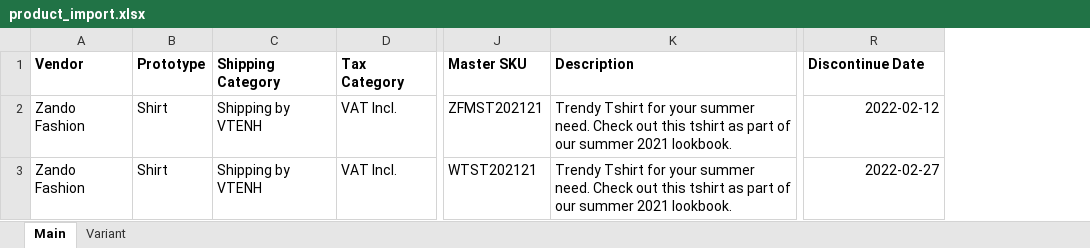
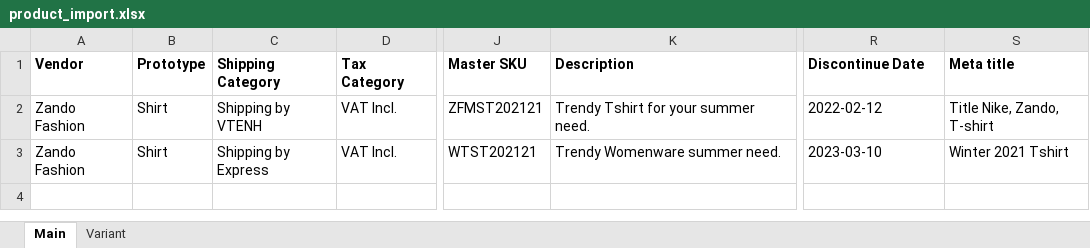
Before and after one commit to bookmebus/spree_product_import, an Excel workbook: spec/support/data/product_import.xlsx, sheet Main, drawn as a sheet; only a part is shown, gaps mark what is left out; values as stored, in another font and other column widths than the file's, no borders; charts and pictures not drawn; the diff names each change by its address in the sheet, - before the commit and + after, or states it on an @@ line.

Commit message:
Close #12 Refactoring import

```diff
--- a/spec/support/data/product_import.xlsx (sheet Main)
+++ b/spec/support/data/product_import.xlsx (sheet Main)
+column S (Meta title), rows 2-3: Title Nike, Zando, T-shirt | Winter 2021 Tshirt
-K2 (Description): …summer need. Check out this tshirt as part of our summer 2021 lookbook.
+K2 (Description): …summer need.
-R2:R3 alignment: right
+R2:R3 alignment: left
-C3 (Shipping Category): Shipping by VTENH
+C3 (Shipping Category): Shipping by Express
-K3 (Description): Trendy Tshirt for your summer need. Check out this tshirt as part of our summer 2021 lookbook.
+K3 (Description): Trendy Womenware summer need.
-R3 (Discontinue Date): 2022-02-27
+R3 (Discontinue Date): 2023-03-10
```
Also changed, not shown: sheet Variant, 3 other files.
